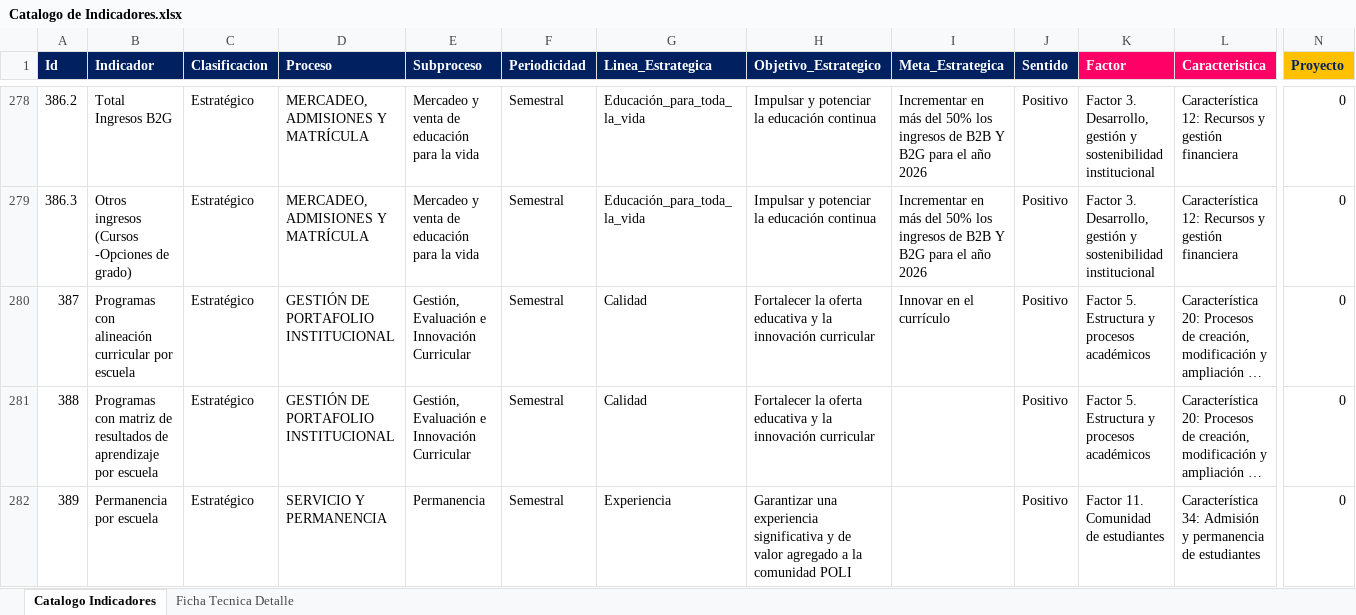
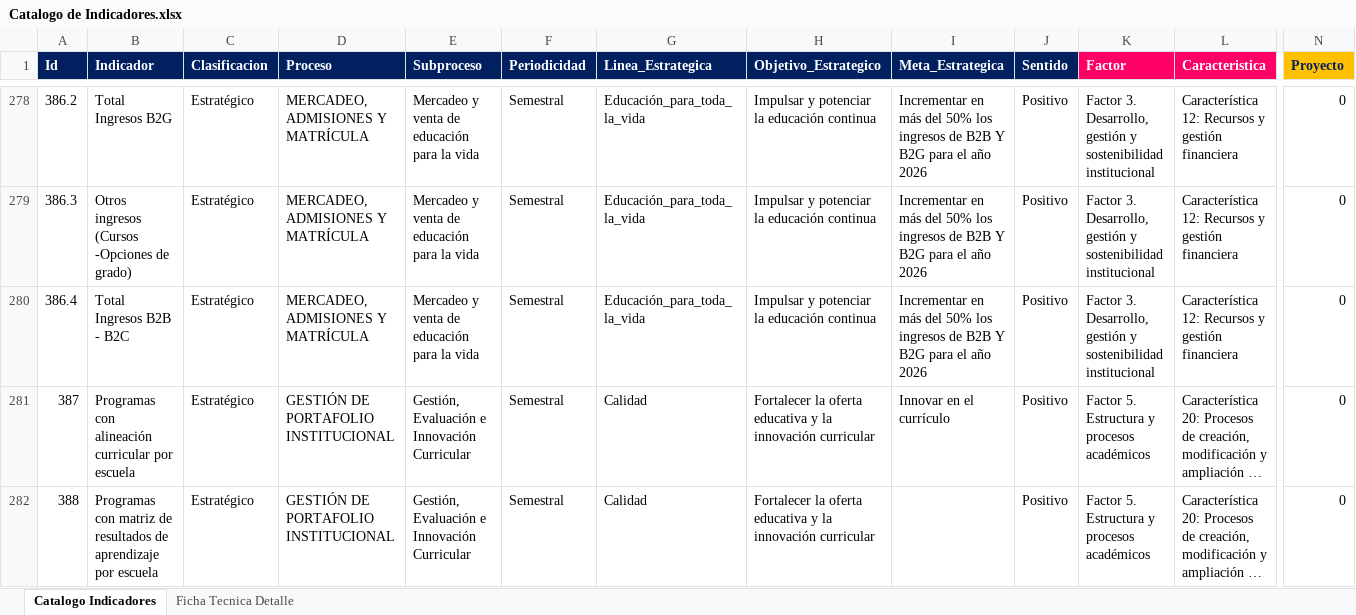
Before and after one commit to Ximena5745/Sistema_Indicadores_Poli, an Excel workbook: data/raw/Catalogo de Indicadores.xlsx, sheet Catalogo Indicadores, drawn as a sheet; only a part is shown, gaps mark what is left out; the shorter side is filled out with more unchanged rows; long unchanged cells end in …; values as stored, in another font and other column widths than the file's, no borders; conditional formats not drawn; rows hold the shown columns only; the diff names each change by its address in the sheet, - before the commit and + after, or states it on an @@ line.

```diff
--- a/data/raw/Catalogo de Indicadores.xlsx (sheet Catalogo Indicadores)
+++ b/data/raw/Catalogo de Indicadores.xlsx (sheet Catalogo Indicadores)
+row 280: 386.4 | Total Ingresos B2B - B2C | Estratégico | MERCADEO, ADMISIONES Y MATRÍCULA | Mercadeo y venta de educación para la vida | Semestral | Educación_para_toda_la_vida | Impulsar y potenciar la educación continua | Incrementar en más del 50% los ingresos de B2B Y B2G para el año 2026 | Positivo | Factor 3. Desarrollo, gestión y sostenibilidad institucional | Característica 12: Recursos y gestión financiera | 0
```
Also changed, not shown: sheet Ficha Tecnica Detalle, 3 other files.
